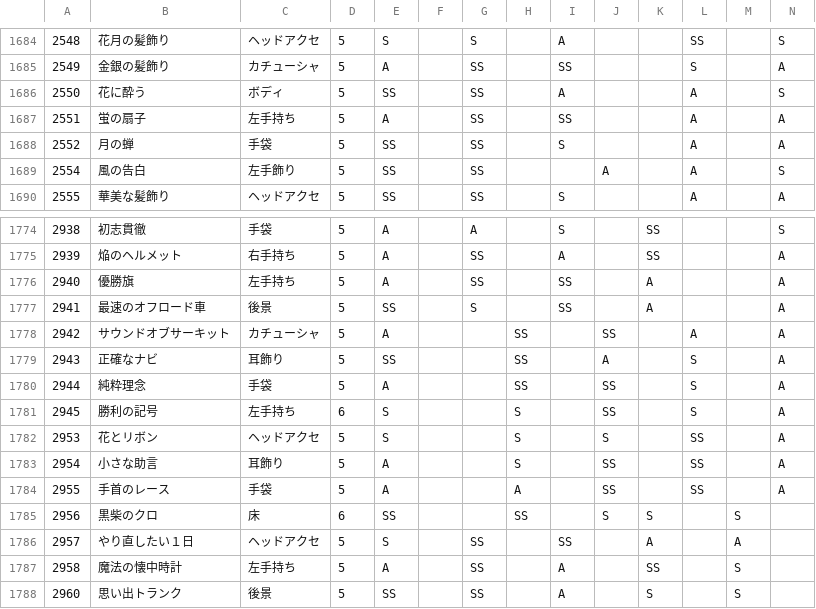
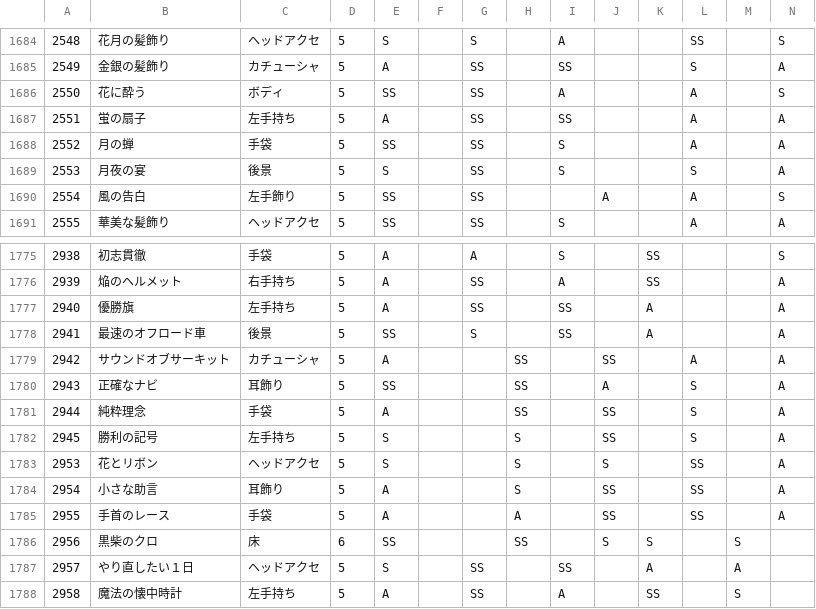
Before and after one commit to ShTair/MiracleNikkiData, a CSV file: Items/7_Accessory.csv, drawn as a sheet; only a part is shown, gaps mark what is left out; the shorter side is filled out with more unchanged rows; addresses are those after the commit; rows hold the shown columns only; the diff names each change by its address in the sheet, - before the commit and + after, or states it on an @@ line.

```diff
--- a/Items/7_Accessory.csv
+++ b/Items/7_Accessory.csv
+row 1689: 2553 | 月夜の宴 | 後景 | 5 | S |  | SS |  | S |  |  | S |  | A
-D1782: 6
+D1782: 5
```
Also changed, not shown: 2 other files.
